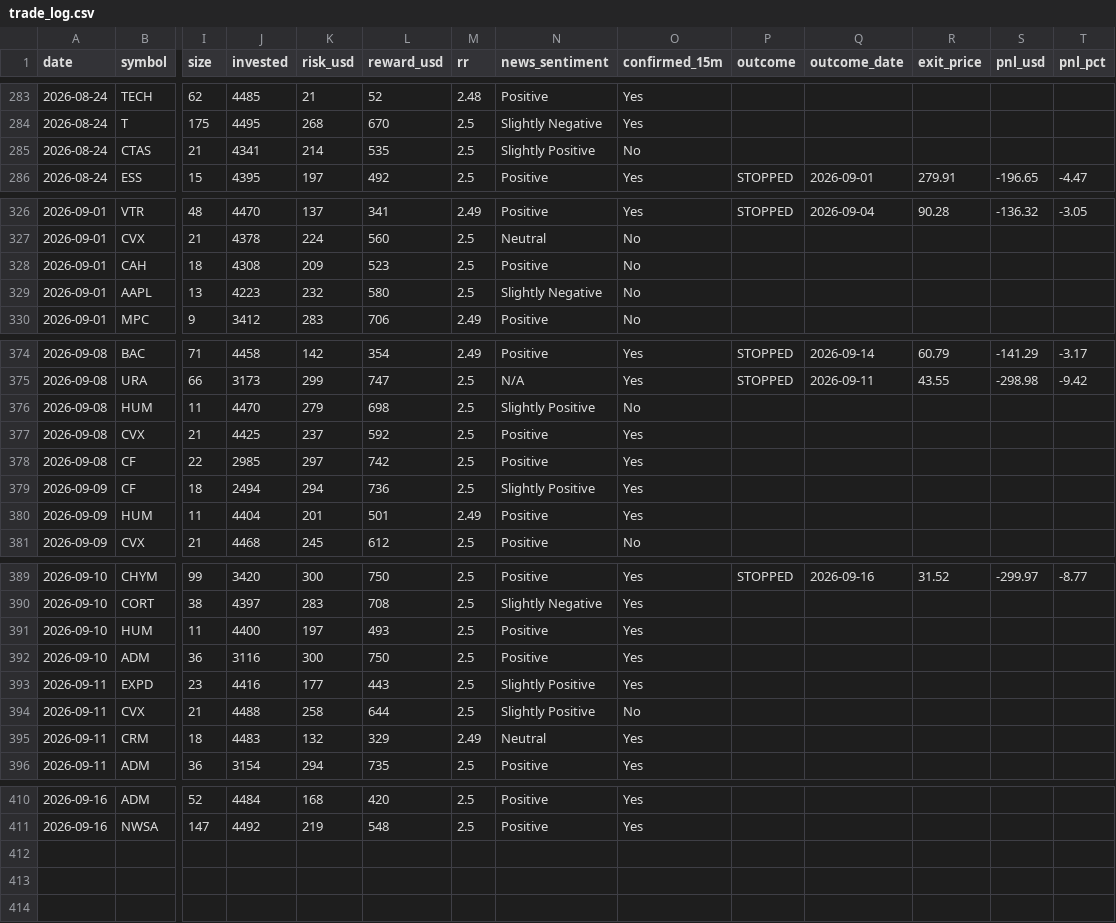
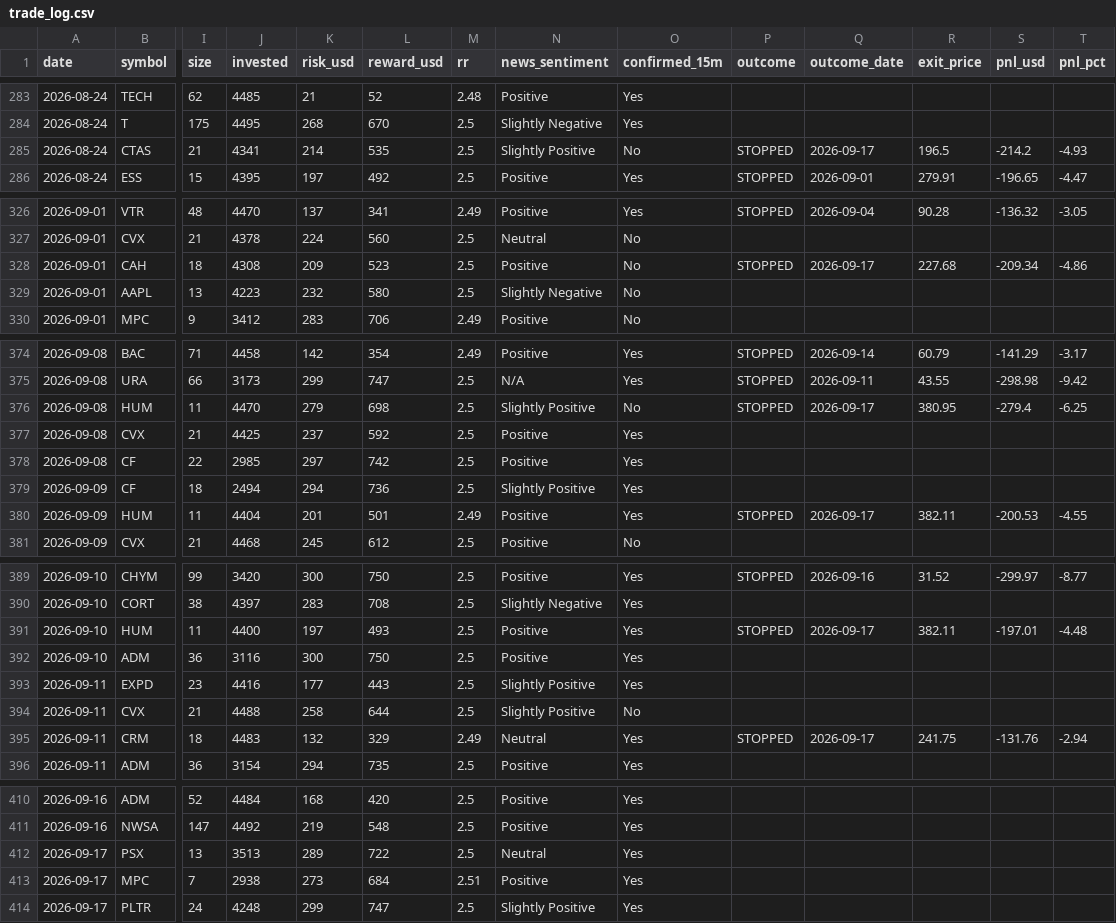
Before and after one commit to prabha-v2/swing-trading-agent-us, a CSV file: trade_log.csv, drawn as a sheet; only a part is shown, gaps mark what is left out; rows hold the shown columns only; the diff names each change by its address in the sheet, - before the commit and + after, or states it on an @@ line.

```diff
--- a/trade_log.csv
+++ b/trade_log.csv
-P285 (outcome): (empty)
+P285 (outcome): STOPPED
-Q285 (outcome_date): (empty)
+Q285 (outcome_date): 2026-09-17
-R285 (exit_price): (empty)
+R285 (exit_price): 196.5
-S285 (pnl_usd): (empty)
+S285 (pnl_usd): -214.2
-T285 (pnl_pct): (empty)
+T285 (pnl_pct): -4.93
-P328 (outcome): (empty)
+P328 (outcome): STOPPED
-Q328 (outcome_date): (empty)
+Q328 (outcome_date): 2026-09-17
-R328 (exit_price): (empty)
+R328 (exit_price): 227.68
-S328 (pnl_usd): (empty)
+S328 (pnl_usd): -209.34
-T328 (pnl_pct): (empty)
+T328 (pnl_pct): -4.86
-P376 (outcome): (empty)
+P376 (outcome): STOPPED
-Q376 (outcome_date): (empty)
+Q376 (outcome_date): 2026-09-17
-R376 (exit_price): (empty)
+R376 (exit_price): 380.95
-S376 (pnl_usd): (empty)
+S376 (pnl_usd): -279.4
-T376 (pnl_pct): (empty)
+T376 (pnl_pct): -6.25
-P380 (outcome): (empty)
+P380 (outcome): STOPPED
-Q380 (outcome_date): (empty)
+Q380 (outcome_date): 2026-09-17
-R380 (exit_price): (empty)
+R380 (exit_price): 382.11
-S380 (pnl_usd): (empty)
+S380 (pnl_usd): -200.53
-T380 (pnl_pct): (empty)
+T380 (pnl_pct): -4.55
-P391 (outcome): (empty)
+P391 (outcome): STOPPED
-Q391 (outcome_date): (empty)
+Q391 (outcome_date): 2026-09-17
-R391 (exit_price): (empty)
+R391 (exit_price): 382.11
-S391 (pnl_usd): (empty)
+S391 (pnl_usd): -197.01
-T391 (pnl_pct): (empty)
+T391 (pnl_pct): -4.48
-P395 (outcome): (empty)
+P395 (outcome): STOPPED
-Q395 (outcome_date): (empty)
+Q395 (outcome_date): 2026-09-17
-R395 (exit_price): (empty)
+R395 (exit_price): 241.75
-S395 (pnl_usd): (empty)
+S395 (pnl_usd): -131.76
-T395 (pnl_pct): (empty)
+T395 (pnl_pct): -2.94
+row 412: 2026-09-17 | PSX | 13 | 3513 | 289 | 722 | 2.5 | Neutral | Yes
+row 413: 2026-09-17 | MPC | 7 | 2938 | 273 | 684 | 2.51 | Positive | Yes
+row 414: 2026-09-17 | PLTR | 24 | 4248 | 299 | 747 | 2.5 | Slightly Positive | Yes
```
